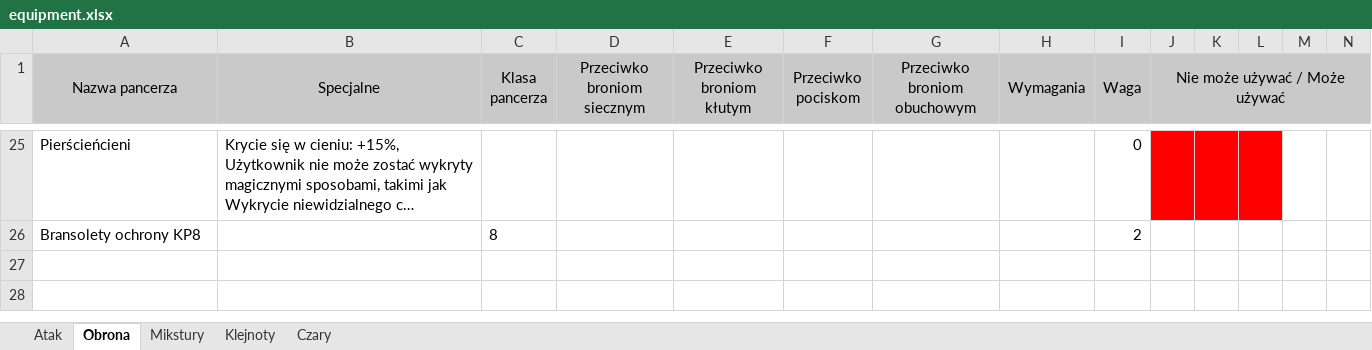
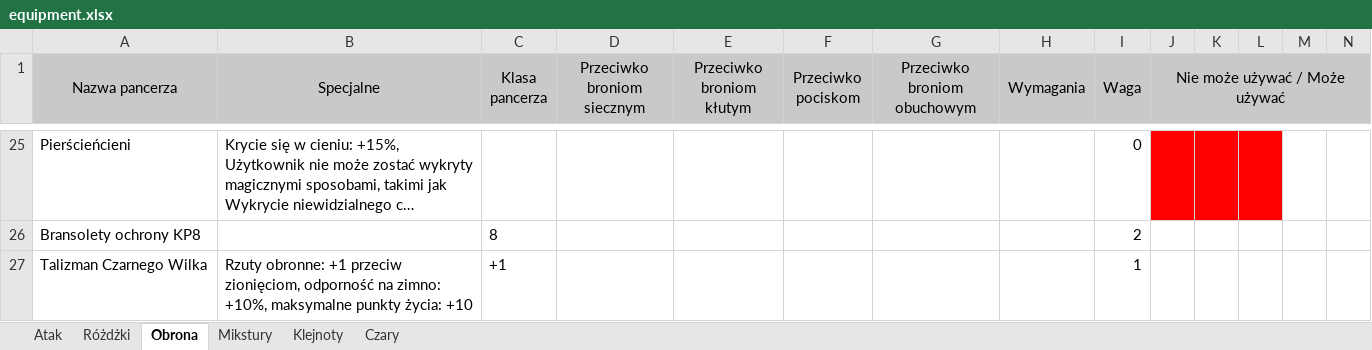
Before and after one commit to mbarylsk/rpg-data, an Excel workbook: IceWind_Dale/equipment.xlsx, sheet Obrona, drawn as a sheet; only a part is shown, gaps mark what is left out; long unchanged cells end in …; values as stored, in another font and other column widths than the file's, no borders; rows hold the shown columns only; the diff names each change by its address in the sheet, - before the commit and + after, or states it on an @@ line.

```diff
--- a/IceWind_Dale/equipment.xlsx (sheet Obrona)
+++ b/IceWind_Dale/equipment.xlsx (sheet Obrona)
+sheet tab: Różdżki
+row 27: Talizman Czarnego Wilka | Rzuty obronne: +1 przeciw zionięciom, odporność na zimno: +10%, maksymalne punkty życia: +10 | +1 |  |  |  |  |  | 1
```
Also changed, not shown: sheet Atak, sheet Mikstury.
